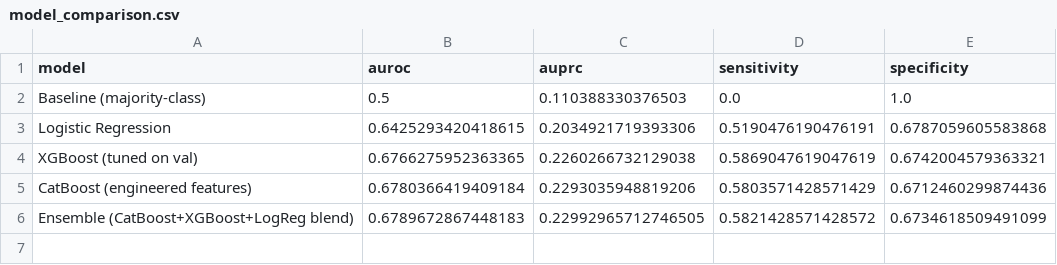
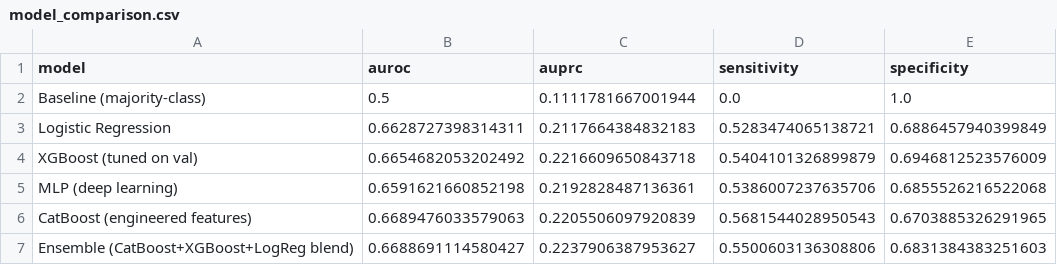
Before and after one commit to kaylaarab/EXSU-500-, a CSV file: results/model_comparison.csv, drawn as a sheet.

```diff
--- a/results/model_comparison.csv
+++ b/results/model_comparison.csv
@@ -1,6 +1,7 @@
 model,auroc,auprc,sensitivity,specificity
-Baseline (majority-class),0.5,0.110388330376503,0.0,1.0
-Logistic Regression,0.6425293420418615,0.2034921719393306,0.5190476190476191,0.6787059605583868
-XGBoost (tuned on val),0.6766275952363365,0.2260266732129038,0.5869047619047619,0.6742004579363321
-CatBoost (engineered features),0.6780366419409184,0.2293035948819206,0.5803571428571429,0.6712460299874436
-Ensemble (CatBoost+XGBoost+LogReg blend),0.6789672867448183,0.22992965712746505,0.5821428571428572,0.6734618509491099
+Baseline (majority-class),0.5,0.1111781667001944,0.0,1.0
+Logistic Regression,0.6628727398314311,0.2117664384832183,0.5283474065138721,0.6886457940399849
+XGBoost (tuned on val),0.6654682053202492,0.2216609650843718,0.5404101326899879,0.6946812523576009
+MLP (deep learning),0.6591621660852198,0.2192828487136361,0.5386007237635706,0.6855526216522068
+CatBoost (engineered features),0.6689476033579063,0.2205506097920839,0.5681544028950543,0.6703885326291965
+Ensemble (CatBoost+XGBoost+LogReg blend),0.6688691114580427,0.2237906387953627,0.5500603136308806,0.6831384383251603
```
Also changed, not shown: 1 other file.
